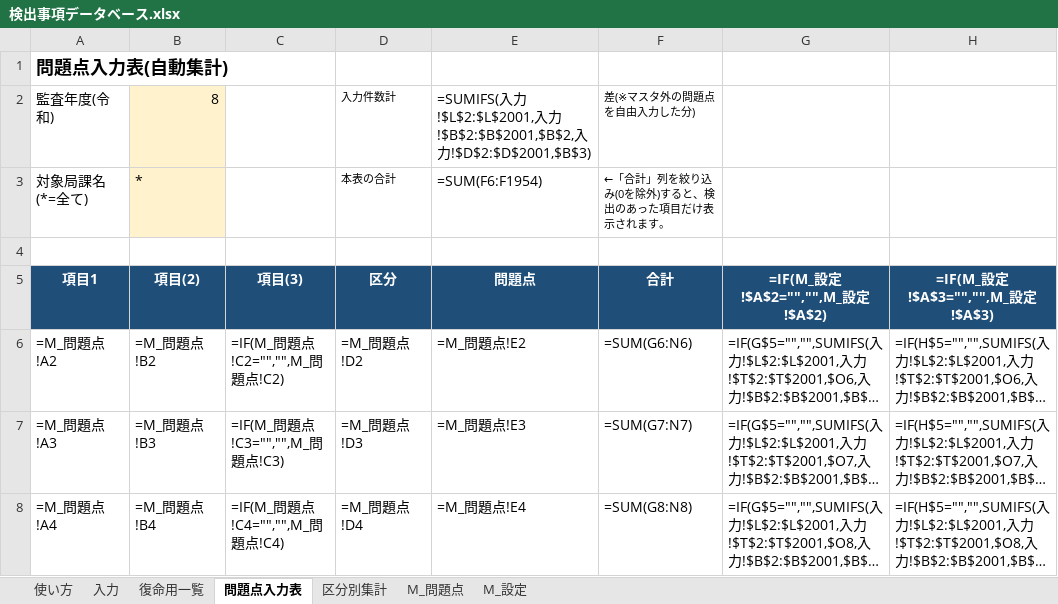
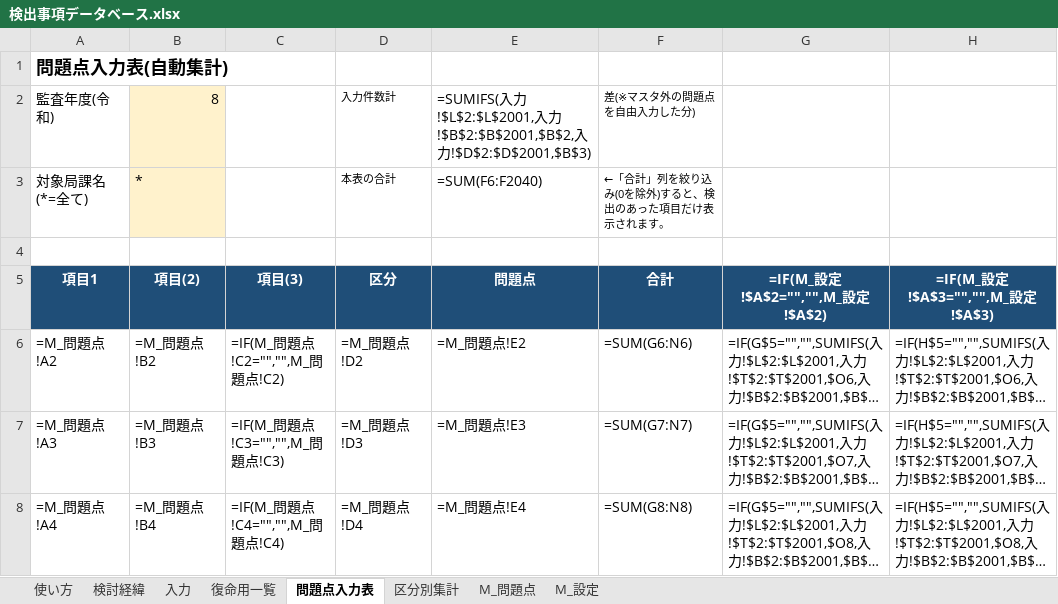
Before and after one commit to iidodo-com/iidodo, an Excel workbook: access_db/検出事項データベース.xlsx, sheet 問題点入力表, drawn as a sheet; only a part is shown; long unchanged cells end in …; values as stored, in another font and other column widths than the file's, no borders; formulas without a stored value are shown as written; conditional formats not drawn; the diff covers the shown part only; the diff names each change by its address in the sheet, - before the commit and + after, or states it on an @@ line.

```diff
--- a/access_db/検出事項データベース.xlsx (sheet 問題点入力表)
+++ b/access_db/検出事項データベース.xlsx (sheet 問題点入力表)
+sheet tab: 検討経緯
-E3 (問題点): =SUM(F6:F1954)
+E3 (問題点): =SUM(F6:F2040)
```
Also changed, not shown: 86 added rows elsewhere in this sheet, sheet 入力, sheet M_問題点, sheet 使い方, hidden cells, 1 other file.
